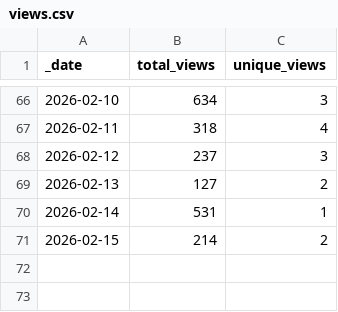
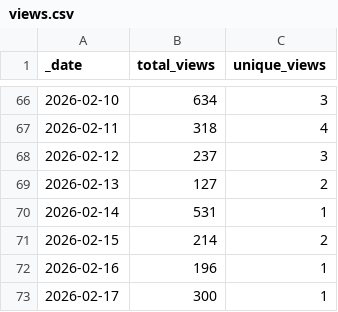
Before and after one commit to jpueberbach4/bp.markets.ingest, a CSV file: .github/traffic/views.csv, drawn as a sheet; only a part is shown, gaps mark what is left out.

```diff
--- a/.github/traffic/views.csv
+++ b/.github/traffic/views.csv
@@ -71 +71,3 @@ _date,total_views,unique_views
 2026-02-15,214,2
+2026-02-16,196,1
+2026-02-17,300,1
```
Also changed, not shown: .github/traffic/clones.csv, 1 other file.
